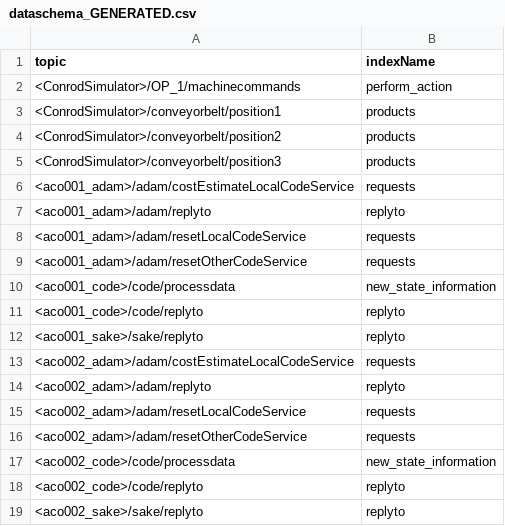
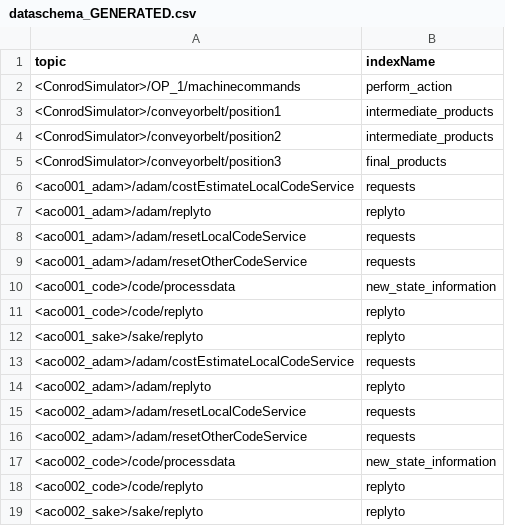
Before and after one commit to burakbasbug/SAVE-Interface-Client, a CSV file: src/dataschema/simulation_n/dataschema_GENERATED.csv, drawn as a sheet.

Commit message:
introduce new index patterns interm_products, final_products

```diff
--- a/src/dataschema/simulation_n/dataschema_GENERATED.csv
+++ b/src/dataschema/simulation_n/dataschema_GENERATED.csv
@@ -2,5 +2,5 @@
 "<ConrodSimulator>/OP_1/machinecommands","perform_action"
-"<ConrodSimulator>/conveyorbelt/position1","products"
-"<ConrodSimulator>/conveyorbelt/position2","products"
-"<ConrodSimulator>/conveyorbelt/position3","products"
+"<ConrodSimulator>/conveyorbelt/position1","intermediate_products"
+"<ConrodSimulator>/conveyorbelt/position2","intermediate_products"
+"<ConrodSimulator>/conveyorbelt/position3","final_products"
 "<aco001_adam>/adam/costEstimateLocalCodeService","requests"
```
Also changed, not shown: src/dataschema/simulation_1/dataschema.csv, 11 other files.
